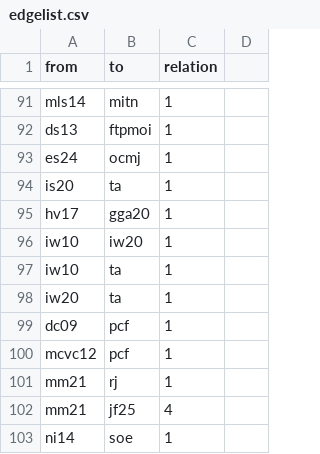
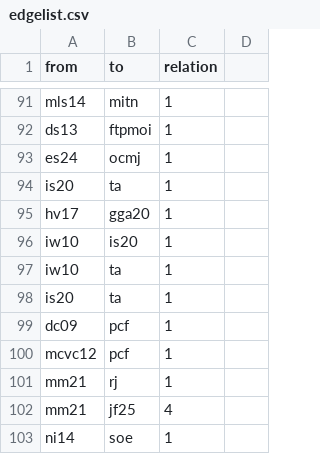
Before and after one commit to sajedaTaya/Wiederstand, a CSV file: edgelist.csv, drawn as a sheet; only a part is shown, gaps mark what is left out.

Commit message:
Update edgelist.csv

```diff
--- a/edgelist.csv
+++ b/edgelist.csv
@@ -95,5 +95,5 @@ is20,ta,1,
 hv17,gga20,1,
-iw10,iw20,1,
+iw10,is20,1,
 iw10,ta,1,
-iw20,ta,1,
+is20,ta,1,
 dc09,pcf,1,
```
